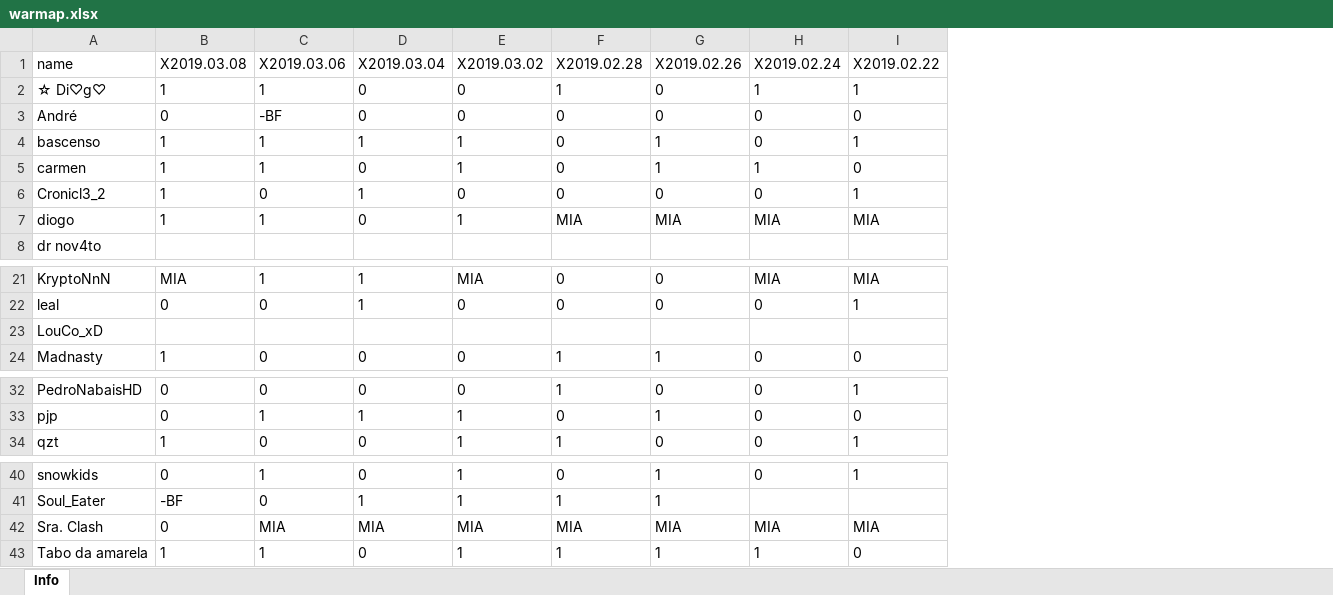
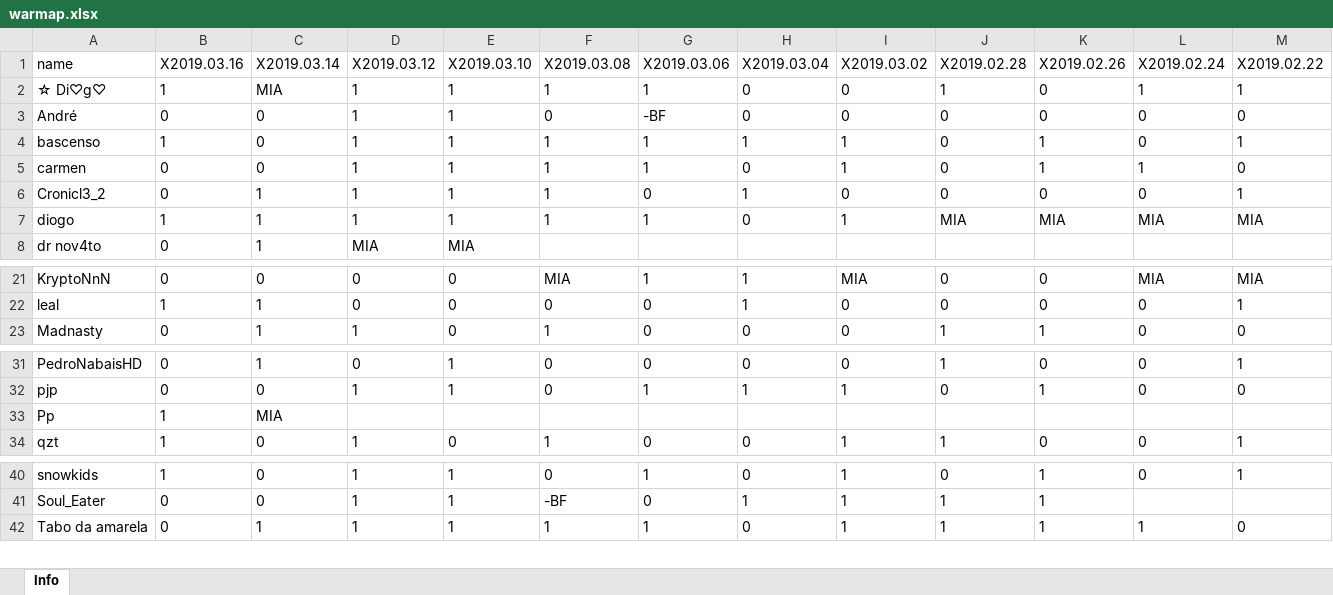
Before and after one commit to bascenso/alkateia, an Excel workbook: docs/data/warmap.xlsx, sheet Info, drawn as a sheet; only a part is shown, gaps mark what is left out; values as stored, in another font and other column widths than the file's, no borders; removed rows and columns are numbered as before the commit, all else as after; rows hold the shown columns only; the diff names each change by its address in the sheet, - before the commit and + after, or states it on an @@ line.

Commit message:
Data update

```diff
--- a/docs/data/warmap.xlsx (sheet Info)
+++ b/docs/data/warmap.xlsx (sheet Info)
+column B (X2019.03.16), rows 2-8: 1 | 0 | 1 | 0 | 0 | 1 | 0; rows 21-23: 0 | 1 | 0; rows 31-32: 0 | 0; row 34: 1; rows 40-42: 1 | 0 | 0
+column C (X2019.03.14), rows 2-8: MIA | 0 | 0 | 0 | 1 | 1 | 1; rows 21-23: 0 | 1 | 1; rows 31-32: 1 | 0; row 34: 0; rows 40-42: 0 | 0 | 1
+column D (X2019.03.12), rows 2-8: 1 | 1 | 1 | 1 | 1 | 1 | MIA; rows 21-23: 0 | 0 | 1; rows 31-32: 0 | 1; row 34: 1; rows 40-42: all 1
+column E (X2019.03.10), rows 2-8: 1 | 1 | 1 | 1 | 1 | 1 | MIA; rows 21-23: all 0; rows 31-32: 1 | 1; row 34: 0; rows 40-42: all 1
-row 23: LouCo_xD
+row 33: Pp | 1 | MIA
-row 42: Sra. Clash | 0 | MIA | MIA | MIA | MIA | MIA | MIA | MIA
```
Also changed, not shown: docs/data/memberstats.xlsx, docs/data/warstats.xlsx, 12 other files.
